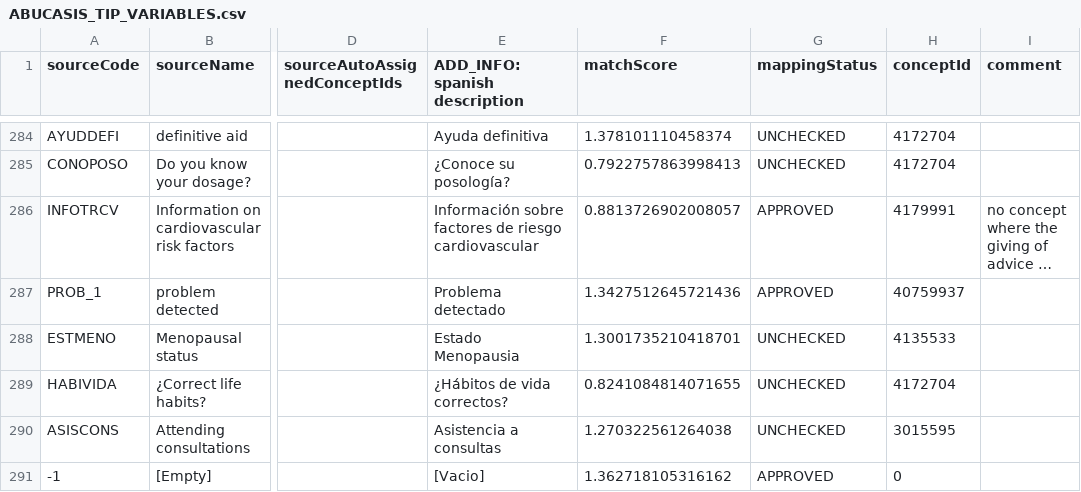
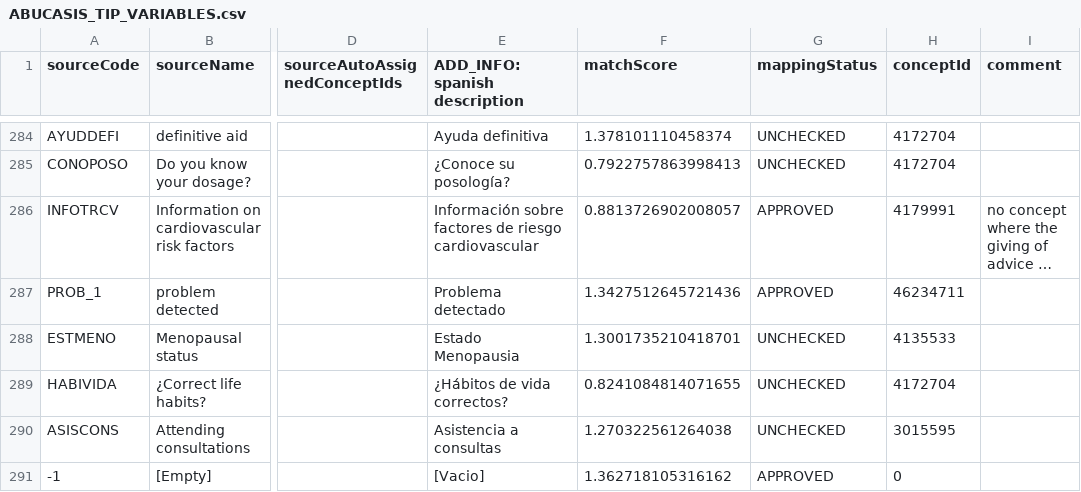
Before and after one commit to thehyve/ohdsi-etl-abucasis, a CSV file: resources/usagi/ABUCASIS_TIP_VARIABLES.csv, drawn as a sheet; only a part is shown, gaps mark what is left out; long unchanged cells end in …; the diff names each change by its address in the sheet, - before the commit and + after, or states it on an @@ line.

```diff
--- a/resources/usagi/ABUCASIS_TIP_VARIABLES.csv
+++ b/resources/usagi/ABUCASIS_TIP_VARIABLES.csv
-H287 (conceptId): 40759937
+H287 (conceptId): 46234711
```
Also changed, not shown: resources/mapping_tables/abucasis_tip_variabl.csv.
